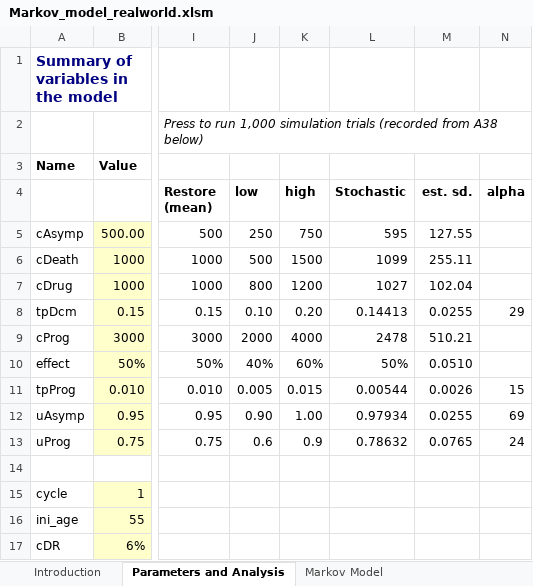
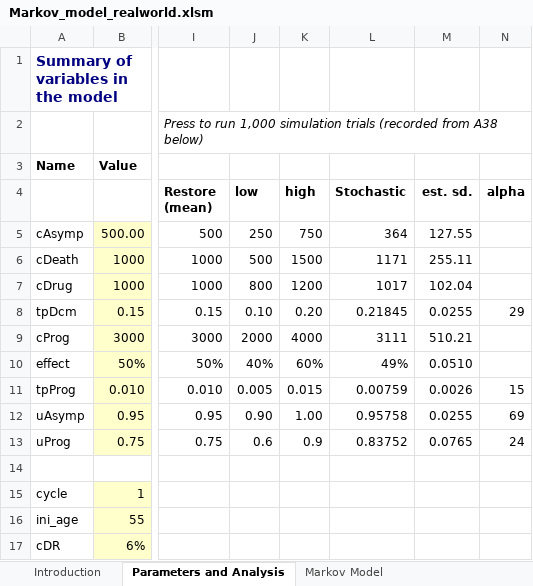
Before and after one commit to Excel-R-tutorials/Markov-model-introduction, an Excel workbook: Markov_model_realworld.xlsm, sheet Parameters and Analysis, drawn as a sheet; only a part is shown, gaps mark what is left out; values as stored, in another font and other column widths than the file's, no borders; charts and pictures not drawn; the diff names each change by its address in the sheet, - before the commit and + after, or states it on an @@ line.

```diff
--- a/Markov_model_realworld.xlsm (sheet Parameters and Analysis)
+++ b/Markov_model_realworld.xlsm (sheet Parameters and Analysis)
-L5 (Stochastic): 595
+L5 (Stochastic): 364
-L6 (Stochastic): 1099
+L6 (Stochastic): 1171
-L7 (Stochastic): 1027
+L7 (Stochastic): 1017
-L8 (Stochastic): 0.14413
+L8 (Stochastic): 0.21845
-L9 (Stochastic): 2478
+L9 (Stochastic): 3111
-L10 (Stochastic): 50%
+L10 (Stochastic): 49%
-L11 (Stochastic): 0.00544
+L11 (Stochastic): 0.00759
-L12 (Stochastic): 0.97934
+L12 (Stochastic): 0.95758
-L13 (Stochastic): 0.78632
+L13 (Stochastic): 0.83752
```
Also changed, not shown: sheet Markov Model, charts or pictures, 1 other file.
